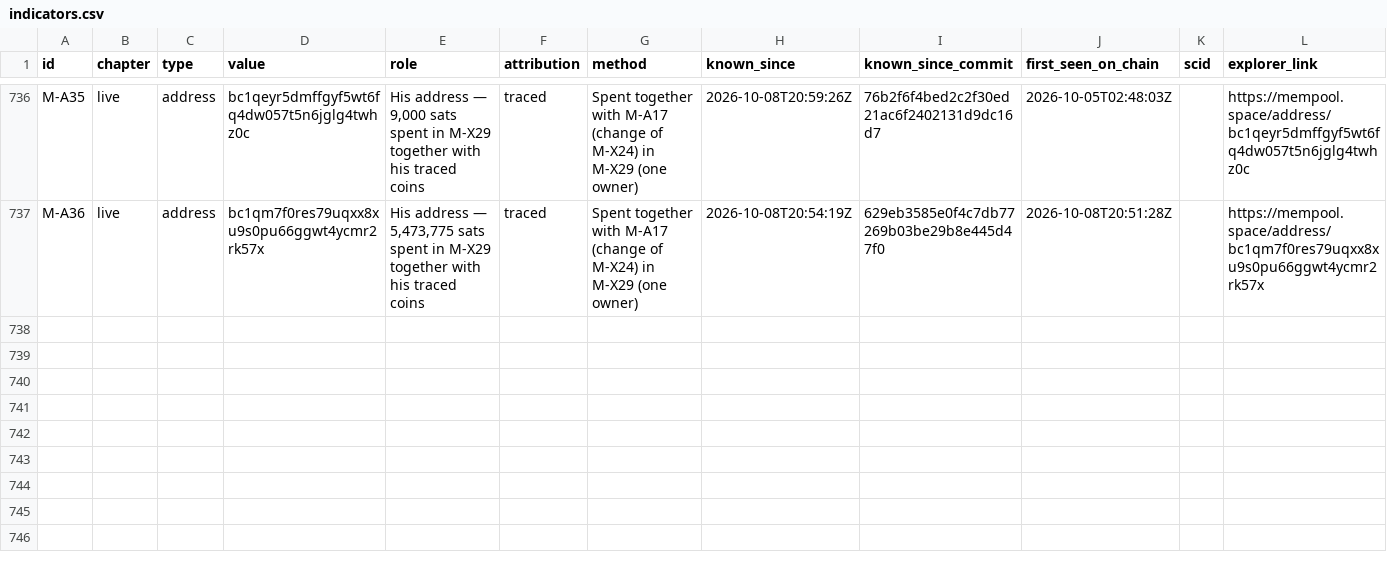
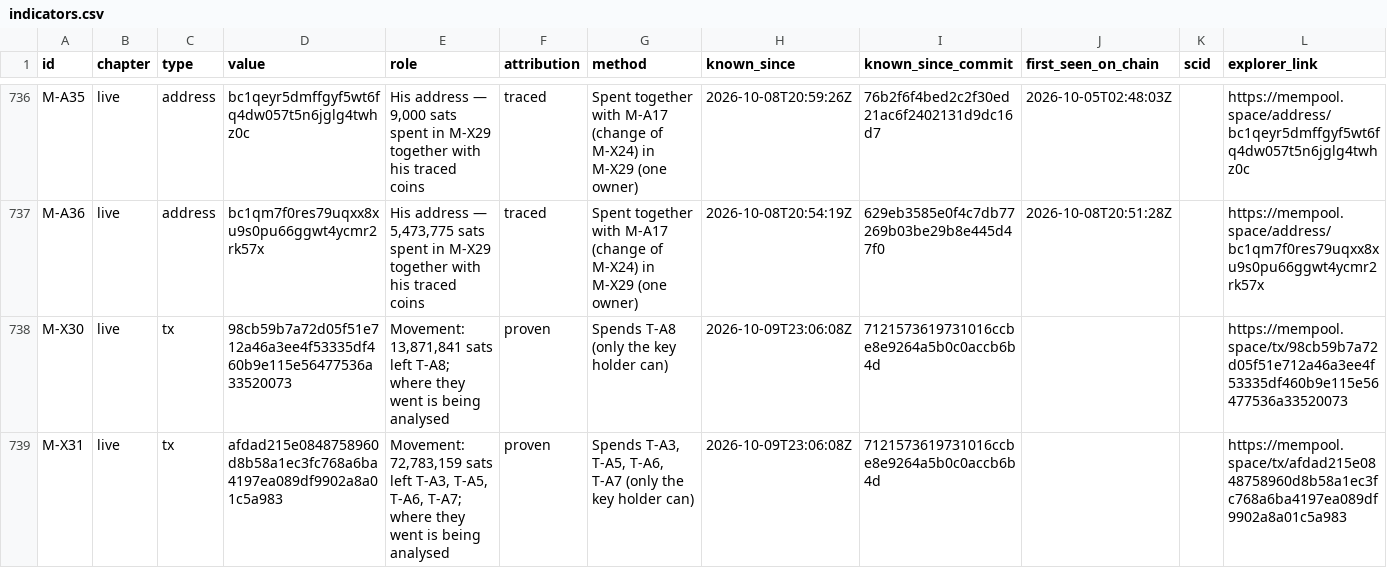
Before and after one commit to blinkbitcoin/bounty.blink.sv, a CSV file: data/indicators.csv, drawn as a sheet; only a part is shown, gaps mark what is left out; the diff names each change by its address in the sheet, - before the commit and + after, or states it on an @@ line.

Commit message:
2026-10-09T2306Z: movement: M-X30, M-X31

```diff
--- a/data/indicators.csv
+++ b/data/indicators.csv
+row 738: M-X30 | live | tx | 98cb59b7a72d05f51e712a46a3ee4f53335df460b9e115e56477536a33520073 | Movement: 13,871,841 sats left T-A8; where they went is being analysed | proven | Spends T-A8 (only the key holder can) | 2026-10-09T23:06:08Z | 7121573619731016ccbe8e9264a5b0c0accb6b4d |  |  | https://mempool.space/tx/98cb59b7a72d05f51e712a46a3ee4f53335df460b9e115e56477536a33520073
+row 739: M-X31 | live | tx | afdad215e0848758960d8b58a1ec3fc768a6ba4197ea089df9902a8a01c5a983 | Movement: 72,783,159 sats left T-A3, T-A5, T-A6, T-A7; where they went is being analysed | proven | Spends T-A3, T-A5, T-A6, T-A7 (only the key holder can) | 2026-10-09T23:06:08Z | 7121573619731016ccbe8e9264a5b0c0accb6b4d |  |  | https://mempool.space/tx/afdad215e0848758960d8b58a1ec3fc768a6ba4197ea089df9902a8a01c5a983
```
Also changed, not shown: 10 other files.
